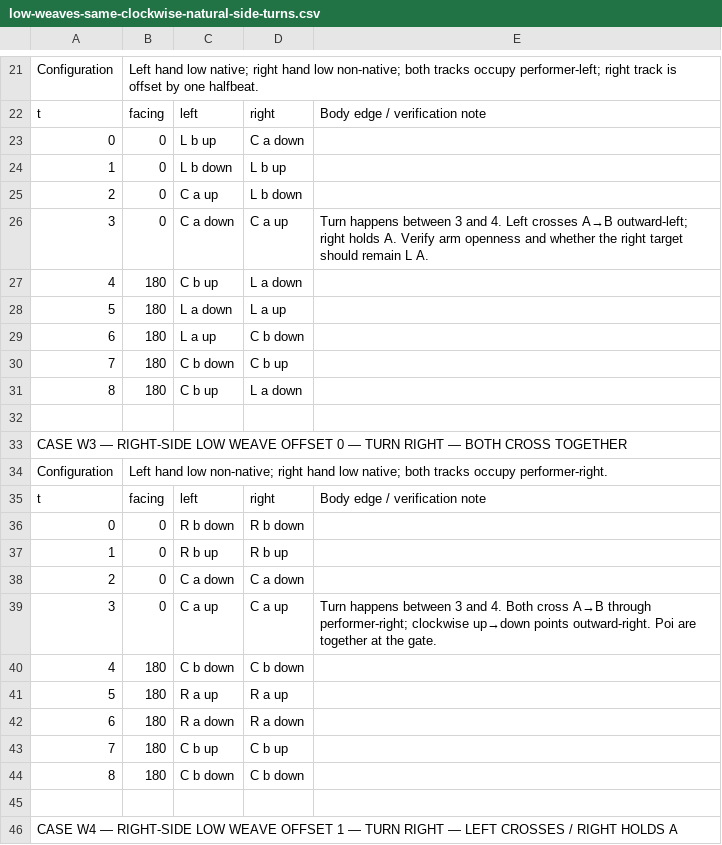
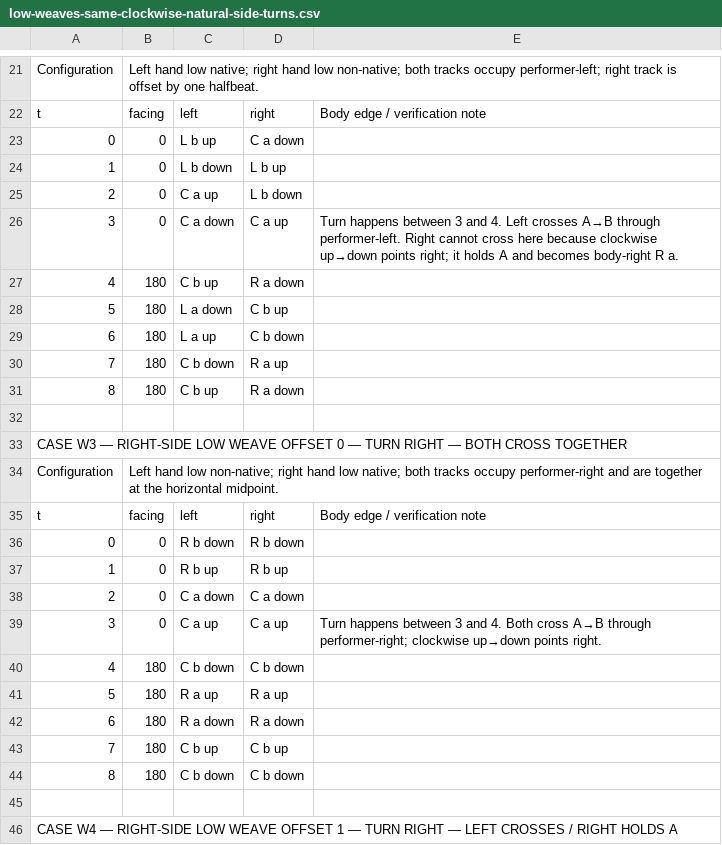
Before and after one commit to Jragon/poi-viz, a CSV file: research/mel-turning/candidates/low-weaves-same-clockwise-natural-side-turns.csv, drawn as a sheet; only a part is shown, gaps mark what is left out; the diff covers the shown part only.

```diff
--- a/research/mel-turning/candidates/low-weaves-same-clockwise-natural-side-turns.csv
+++ b/research/mel-turning/candidates/low-weaves-same-clockwise-natural-side-turns.csv
@@ -25,11 +25,11 @@ t,facing,left,right,Body edge / verification note
 2,0,C a up,L b down,
-3,0,C a down,C a up,Turn happens between 3 and 4. Left crosses A→B outward-left; right holds A. Verify arm openness and whether the right target should remain L A.
-4,180,C b up,L a down,
-5,180,L a down,L a up,
+3,0,C a down,C a up,Turn happens between 3 and 4. Left crosses A→B through performer-left. Right cannot cross here because clockwise up→down points right; it holds A and becomes body-right R a.
+4,180,C b up,R a down,
+5,180,L a down,C b up,
 6,180,L a up,C b down,
-7,180,C b down,C b up,
-8,180,C b up,L a down,
+7,180,C b down,R a up,
+8,180,C b up,R a down,
 ,,,,
 CASE W3 — RIGHT-SIDE LOW WEAVE OFFSET 0 — TURN RIGHT — BOTH CROSS TOGETHER,,,,
-Configuration,Left hand low non-native; right hand low native; both tracks occupy performer-right.,,,
+Configuration,Left hand low non-native; right hand low native; both tracks occupy performer-right and are together at the horizontal midpoint.,,,
 t,facing,left,right,Body edge / verification note
@@ -38,3 +38,3 @@ t,facing,left,right,Body edge / verification note
 2,0,C a down,C a down,
-3,0,C a up,C a up,Turn happens between 3 and 4. Both cross A→B through performer-right; clockwise up→down points outward-right. Poi are together at the gate.
+3,0,C a up,C a up,Turn happens between 3 and 4. Both cross A→B through performer-right; clockwise up→down points right.
 4,180,C b down,C b down,
```
Also changed, not shown: 16 added rows, 1 removed row and 9 edited cells elsewhere in this file, 2 other files.
